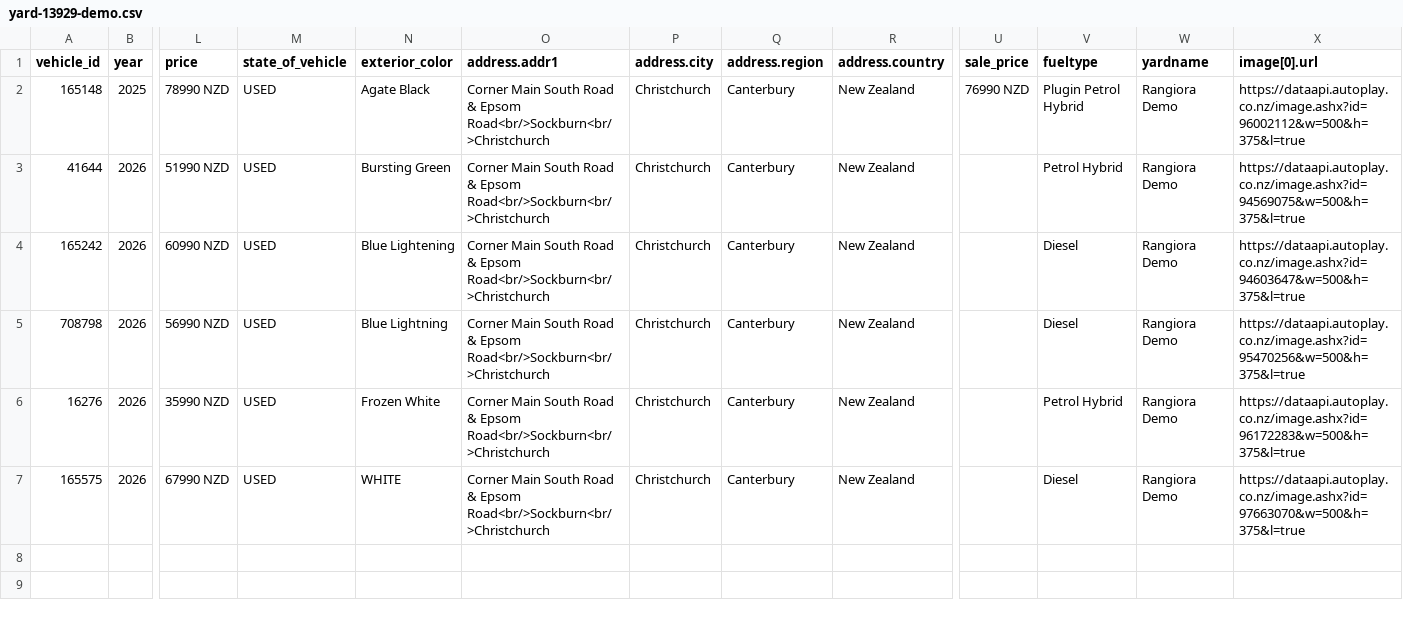
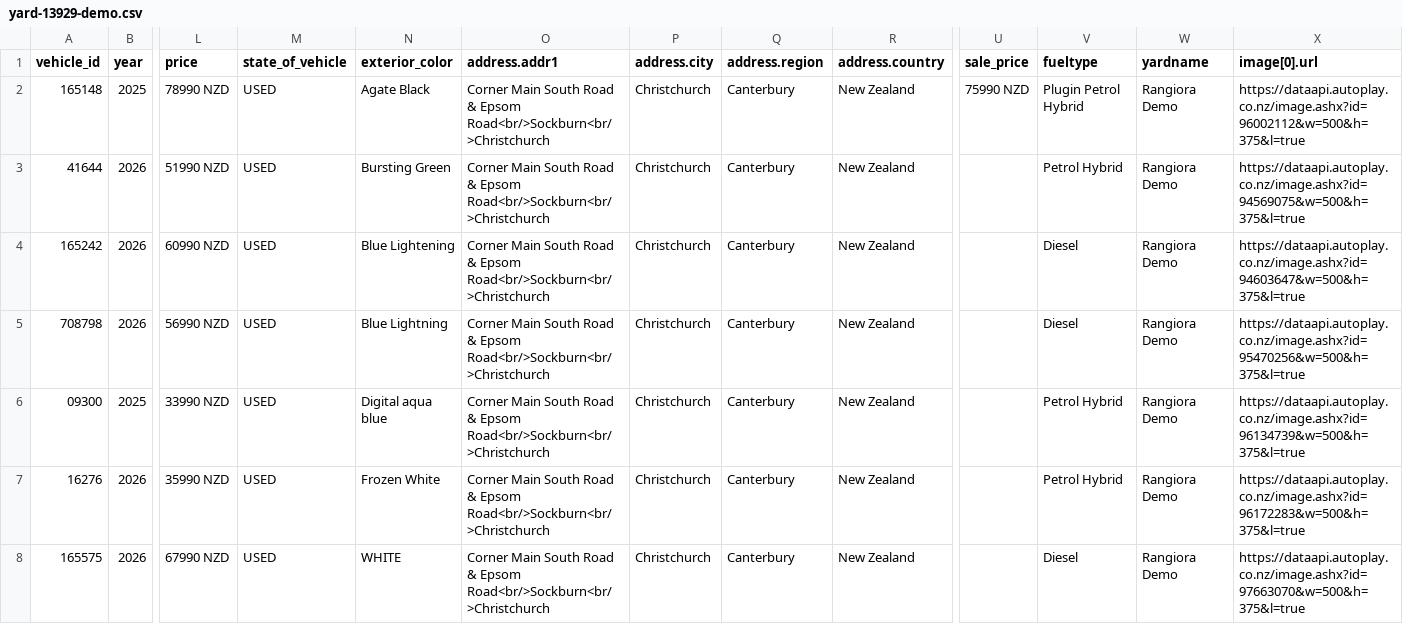
Before and after one commit to AshAcf/acf-meta-feed, a CSV file: public/yard-13929-demo.csv, drawn as a sheet; only a part is shown, gaps mark what is left out; rows hold the shown columns only; the diff names each change by its address in the sheet, - before the commit and + after, or states it on an @@ line.

```diff
--- a/public/yard-13929-demo.csv
+++ b/public/yard-13929-demo.csv
-U2 (sale_price): 76990 NZD
+U2 (sale_price): 75990 NZD
+row 6: 09300 | 2025 | 33990 NZD | USED | Digital aqua blue | Corner Main South Road & Epsom Road<br/>Sockburn<br/>Christchurch | Christchurch | Canterbury | New Zealand |  | Petrol Hybrid | Rangiora Demo | https://dataapi.autoplay.co.nz/image.ashx?id=96134739&w=500&h=375&l=true
```
Also changed, not shown: public/all-yards-meta-feed.csv, public/yard-13928-used.csv, 22 other files.
